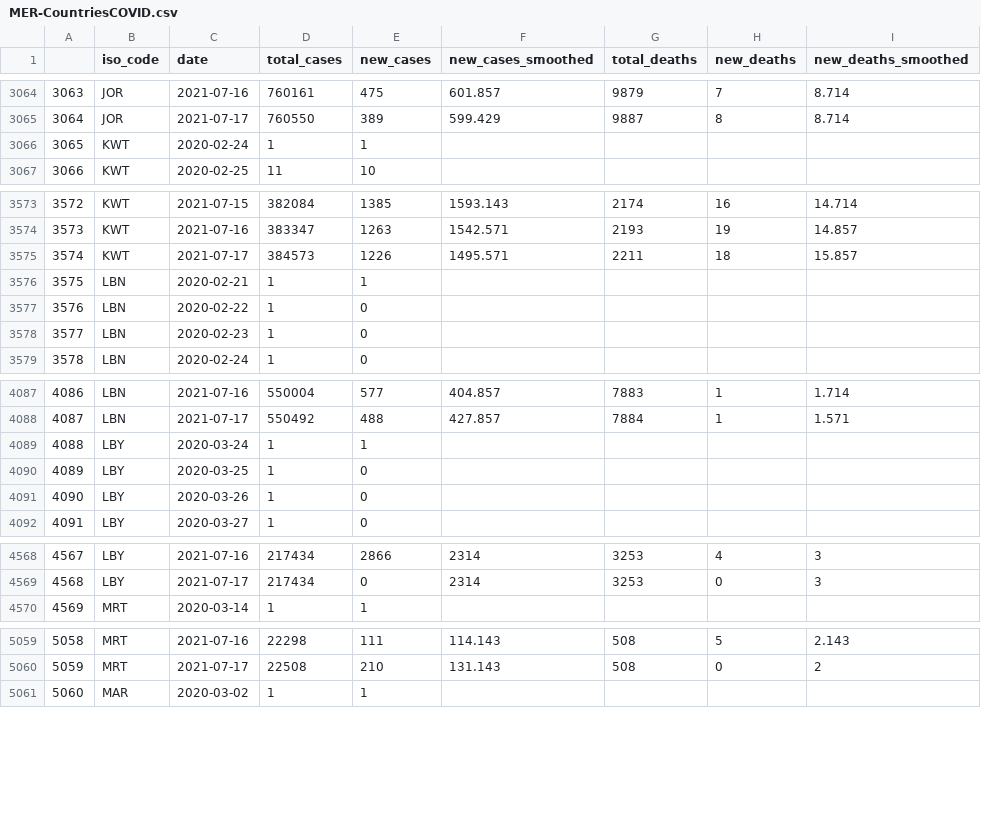
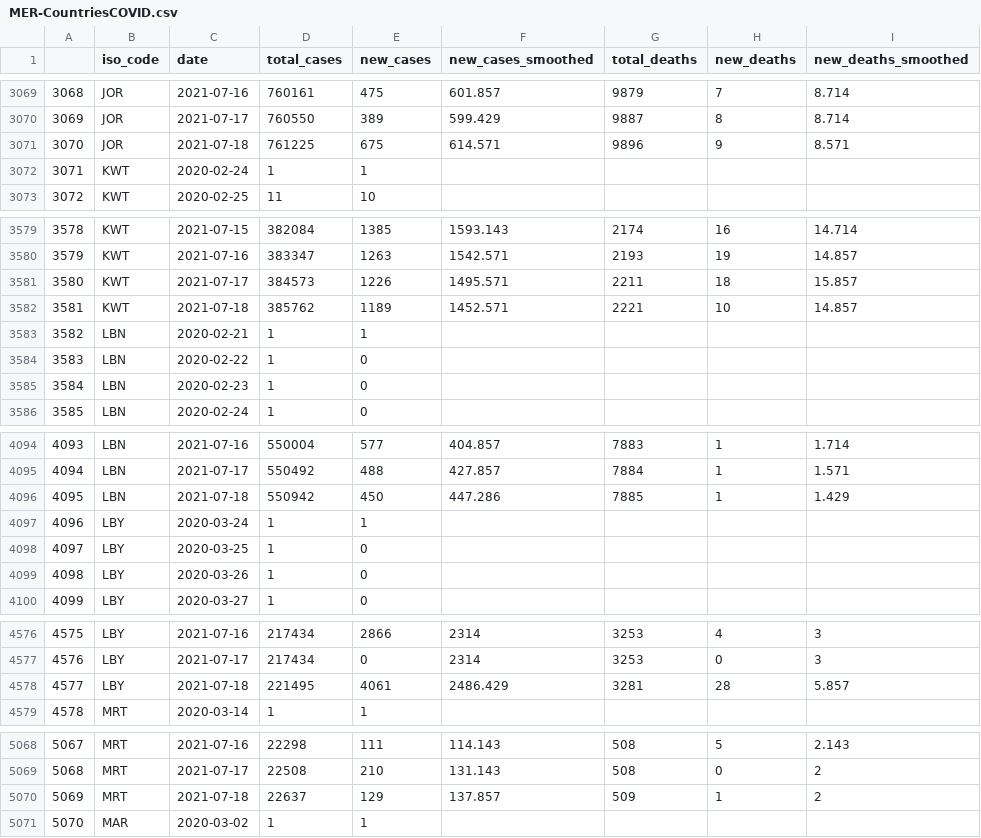
Before and after one commit to inception-labs/covid-vaccine-mena, a CSV file: Demographics/MER-CountriesCOVID.csv, drawn as a sheet; only a part is shown, gaps mark what is left out; the diff covers the shown part only; the diff names each change by its address in the sheet, - before the commit and + after, or states it on an @@ line.

```diff
--- a/Demographics/MER-CountriesCOVID.csv
+++ b/Demographics/MER-CountriesCOVID.csv
@@ column A renumbered between rows 512 and 11035 @@
+row 3071: 3070 | JOR | 2021-07-18 | 761225 | 675 | 614.571 | 9896 | 9 | 8.571
+row 3582: 3581 | KWT | 2021-07-18 | 385762 | 1189 | 1452.571 | 2221 | 10 | 14.857
+row 4096: 4095 | LBN | 2021-07-18 | 550942 | 450 | 447.286 | 7885 | 1 | 1.429
+row 4578: 4577 | LBY | 2021-07-18 | 221495 | 4061 | 2486.429 | 3281 | 28 | 5.857
+row 5070: 5069 | MRT | 2021-07-18 | 22637 | 129 | 137.857 | 509 | 1 | 2
```
Also changed, not shown: 17 added rows elsewhere in this file, Distribution/OWID-Vaccine-Progress.csv.
